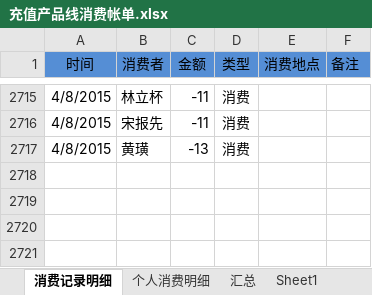
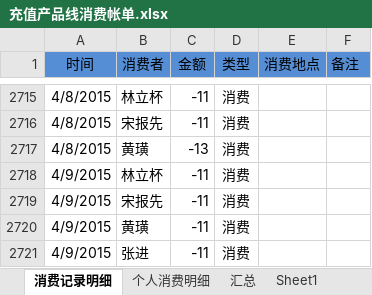
Before and after one commit to junyangren/BillingInfo, an Excel workbook: 充值产品线消费帐单.xlsx, sheet 消费记录明细, drawn as a sheet; only a part is shown, gaps mark what is left out; values as stored, in another font and other column widths than the file's, no borders; conditional formats not drawn; the diff names each change by its address in the sheet, - before the commit and + after, or states it on an @@ line.

```diff
--- a/充值产品线消费帐单.xlsx (sheet 消费记录明细)
+++ b/充值产品线消费帐单.xlsx (sheet 消费记录明细)
+row 2718: 4/9/2015 | 林立杯 | -11 | 消费
+row 2719: 4/9/2015 | 宋报先 | -11 | 消费
+row 2720: 4/9/2015 | 黄璜 | -11 | 消费
+row 2721: 4/9/2015 | 张进 | -11 | 消费
```
Also changed, not shown: sheet 个人消费明细, sheet 汇总.
